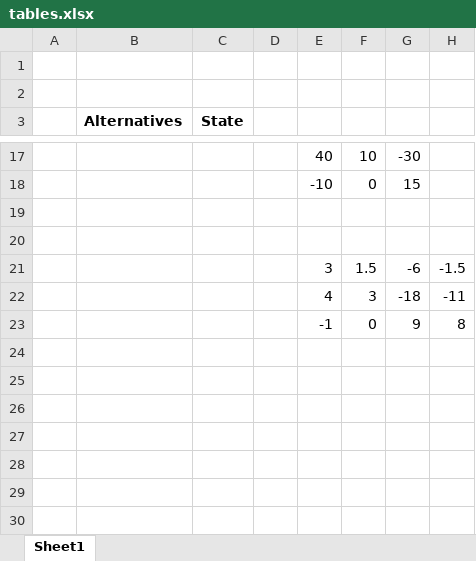
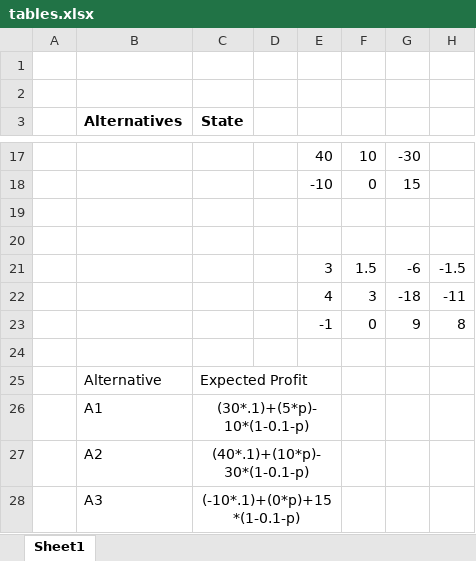
Before and after one commit to seanwhyland/DS775, an Excel workbook: lesson_9/Lesson 09 Homework - Decision Analysis/tables.xlsx, sheet Sheet1, drawn as a sheet; only a part is shown, gaps mark what is left out; values as stored, in another font and other column widths than the file's, no borders; the diff names each change by its address in the sheet, - before the commit and + after, or states it on an @@ line.

```diff
--- a/lesson_9/Lesson 09 Homework - Decision Analysis/tables.xlsx (sheet Sheet1)
+++ b/lesson_9/Lesson 09 Homework - Decision Analysis/tables.xlsx (sheet Sheet1)
+row 24: (empty)
+row 25:  | Alternative | Expected Profit
+row 26:  | A1 | (30*.1)+(5*p)-10*(1-0.1-p)
+row 27:  | A2 | (40*.1)+(10*p)-30*(1-0.1-p)
+row 28:  | A3 | (-10*.1)+(0*p)+15*(1-0.1-p)
```
Also changed, not shown: 4 other files.
